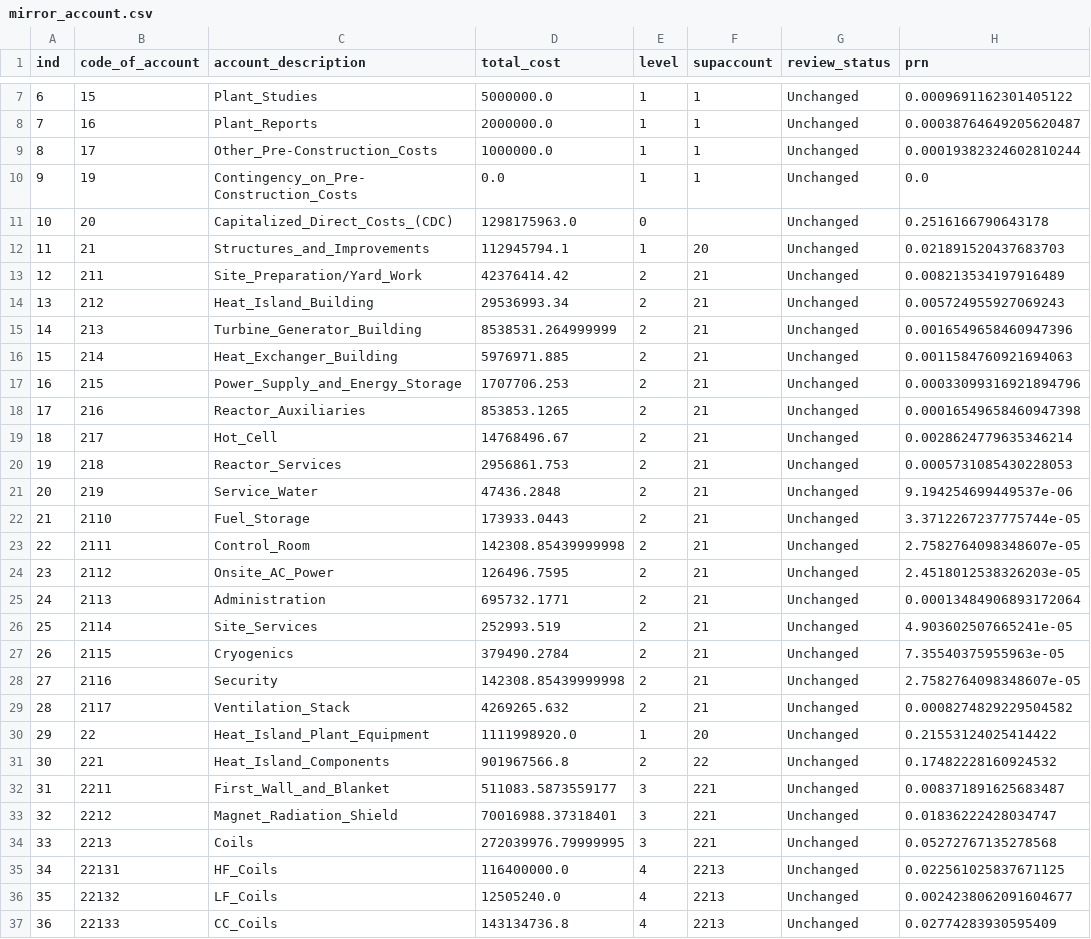
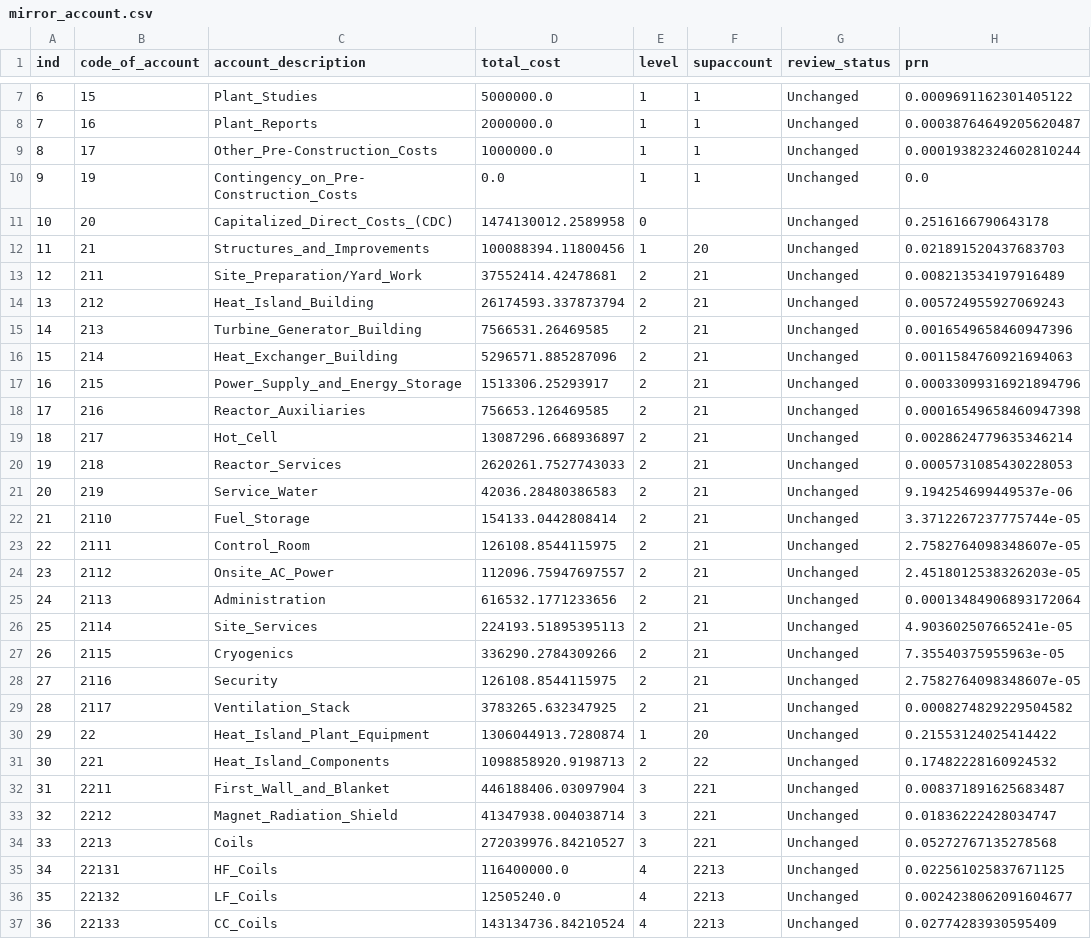
Before and after one commit to accert-dev/ACCERT, a CSV file: tutorial/accert/ref_tables/mirror_account.csv, drawn as a sheet; only a part is shown, gaps mark what is left out; the diff covers the shown part only; the diff names each change by its address in the sheet, - before the commit and + after, or states it on an @@ line.

```diff
--- a/tutorial/accert/ref_tables/mirror_account.csv
+++ b/tutorial/accert/ref_tables/mirror_account.csv
-D11 (total_cost): 1298175963.0
+D11 (total_cost): 1474130012.2589958
-D12 (total_cost): 112945794.1
+D12 (total_cost): 100088394.11800456
-D13 (total_cost): 42376414.42
+D13 (total_cost): 37552414.42478681
-D14 (total_cost): 29536993.34
+D14 (total_cost): 26174593.337873794
-D15 (total_cost): 8538531.264999999
+D15 (total_cost): 7566531.26469585
-D16 (total_cost): 5976971.885
+D16 (total_cost): 5296571.885287096
-D17 (total_cost): 1707706.253
+D17 (total_cost): 1513306.25293917
-D18 (total_cost): 853853.1265
+D18 (total_cost): 756653.126469585
-D19 (total_cost): 14768496.67
+D19 (total_cost): 13087296.668936897
-D20 (total_cost): 2956861.753
+D20 (total_cost): 2620261.7527743033
-D21 (total_cost): 47436.2848
+D21 (total_cost): 42036.28480386583
-D22 (total_cost): 173933.0443
+D22 (total_cost): 154133.0442808414
-D23 (total_cost): 142308.85439999998
+D23 (total_cost): 126108.8544115975
-D24 (total_cost): 126496.7595
+D24 (total_cost): 112096.75947697557
-D25 (total_cost): 695732.1771
+D25 (total_cost): 616532.1771233656
-D26 (total_cost): 252993.519
+D26 (total_cost): 224193.51895395113
-D27 (total_cost): 379490.2784
+D27 (total_cost): 336290.2784309266
-D28 (total_cost): 142308.85439999998
+D28 (total_cost): 126108.8544115975
-D29 (total_cost): 4269265.632
+D29 (total_cost): 3783265.632347925
-D30 (total_cost): 1111998920.0
+D30 (total_cost): 1306044913.7280874
-D31 (total_cost): 901967566.8
+D31 (total_cost): 1098858920.9198713
-D32 (total_cost): 511083.5873559177
+D32 (total_cost): 446188406.03097904
-D33 (total_cost): 70016988.37318401
+D33 (total_cost): 41347938.004038714
-D34 (total_cost): 272039976.79999995
+D34 (total_cost): 272039976.84210527
-D37 (total_cost): 143134736.8
+D37 (total_cost): 143134736.84210524
```
Also changed, not shown: 54 edited cells elsewhere in this file, tutorial/accert/ref_tables/mirror_algorithm.csv, tutorial/accert/ref_tables/mirror_default_inputs.csv, 8 other files.
